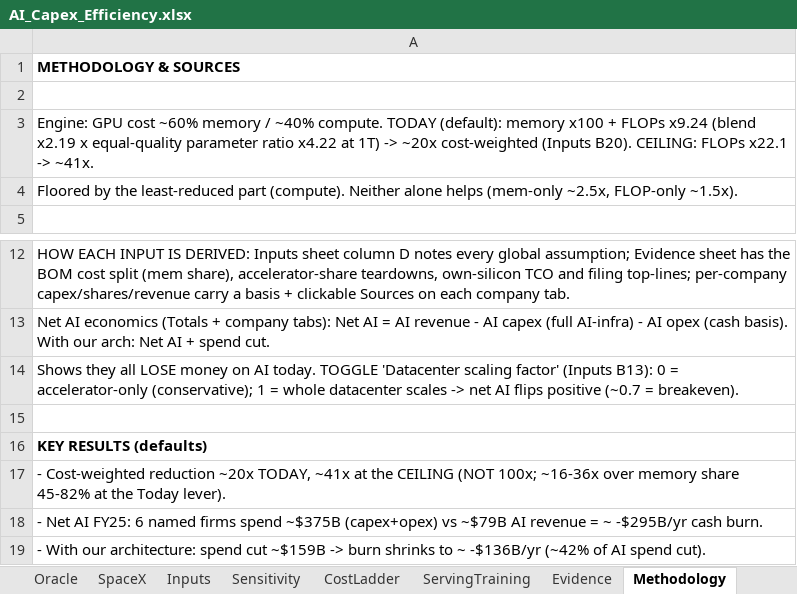
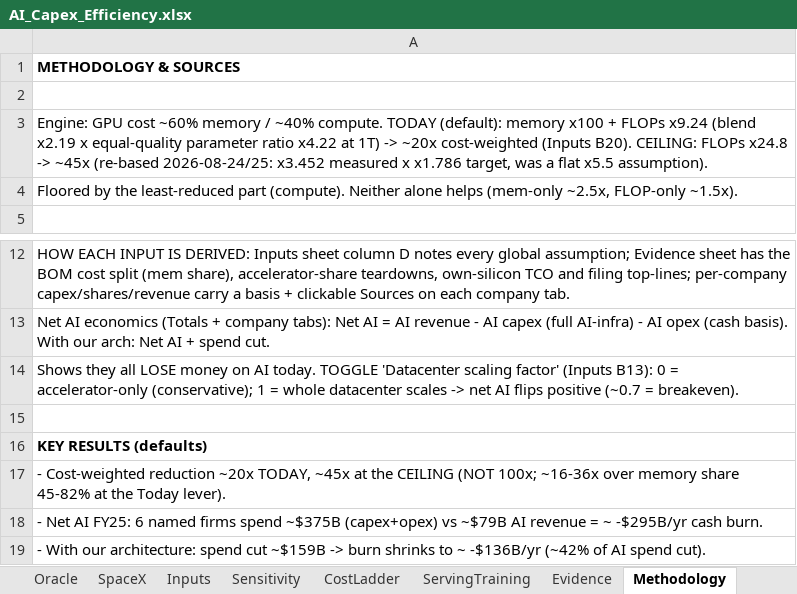
Before and after one commit to fberl/ai-capex-efficiency-model, an Excel workbook: AI_Capex_Efficiency.xlsx, sheet Methodology, drawn as a sheet; only a part is shown, gaps mark what is left out; values as stored, in another font and other column widths than the file's, no borders; the diff names each change by its address in the sheet, - before the commit and + after, or states it on an @@ line.

Commit message:
Sync 2026-08-25 re-base: ceiling x24.8/~45x, flat r(T)
2k cell re-based to the 2026-08-25 ledger-of-record receipt (x1.93,
realized x3.45); the +5.8%-per-4x context growth and the B4/T32,768
~parity cell retired as a B4 occupancy artifact; training crossover now
a PROJECTED ~17k. Curriculum advantages move to x1.9/x6.6/x10.3.
Today lever unchanged (x9.24, ~20x, $159B FY25). Ships the rebuilt
workbook and the training-cost chart the app now embeds.

```diff
--- a/AI_Capex_Efficiency.xlsx (sheet Methodology)
+++ b/AI_Capex_Efficiency.xlsx (sheet Methodology)
-A3: …CEILING: FLOPs x22.1 -> ~41x.
+A3: …CEILING: FLOPs x24.8 -> ~45x (re-based 2026-08-24/25: x3.452 measured x x1.786 target, was a flat x5.5 assumption).
-A17: …~20x TODAY, ~41x at the…
+A17: …~20x TODAY, ~45x at the…
```
Also changed, not shown: sheet ServingTraining, sheet Inputs, sheet Sensitivity, 4 other files.
